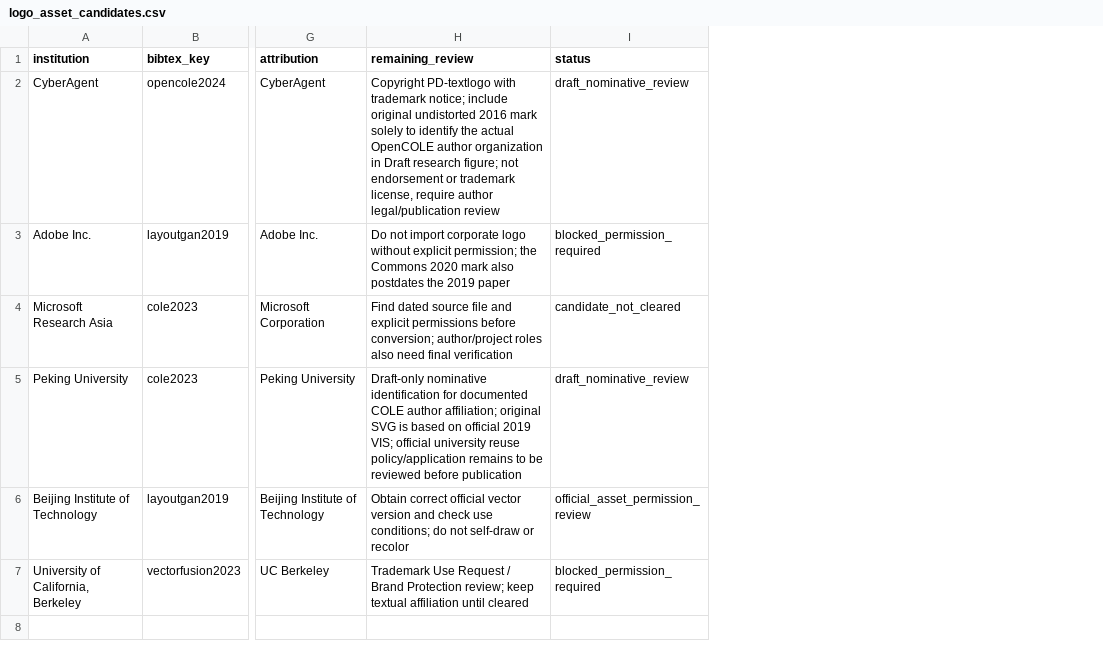
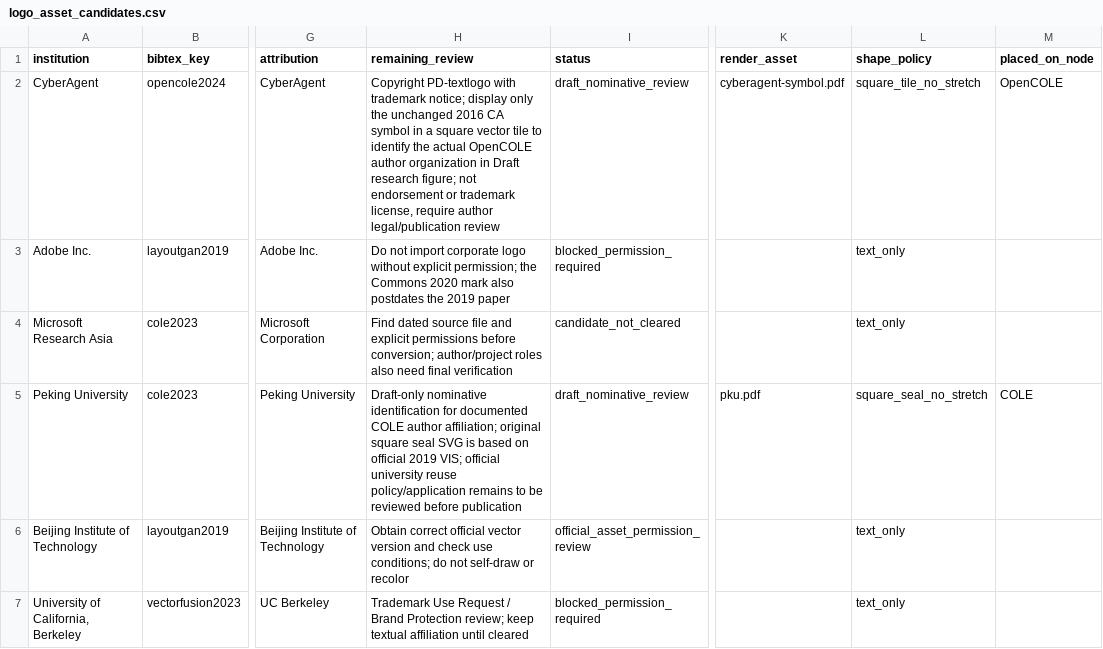
Before and after one commit to creative-graphic-design/awesome-creative-graphic-design-generation, a CSV file: paper/figs/tex/logo_asset_candidates.csv, drawn as a sheet; only a part is shown, gaps mark what is left out; the diff names each change by its address in the sheet, - before the commit and + after, or states it on an @@ line.

Commit message:
docs(paper): register square logo assets per OpenCOLE/COLE node

```diff
--- a/paper/figs/tex/logo_asset_candidates.csv
+++ b/paper/figs/tex/logo_asset_candidates.csv
+column K (render_asset), rows 2-5: cyberagent-symbol.pdf |  |  | pku.pdf
+column L (shape_policy), rows 2-7: square_tile_no_stretch | text_only | text_only | square_seal_no_stretch | text_only | text_only
+column M (placed_on_node), rows 2-5: OpenCOLE |  |  | COLE
-H2 (remaining_review): …trademark notice; include original undistorted 2016 mark solely to identify…
+H2 (remaining_review): …trademark notice; display only the unchanged 2016 CA symbol in a square vector tile to identify…
-H5 (remaining_review): …affiliation; original SVG is…
+H5 (remaining_review): …affiliation; original square seal SVG is…
```
